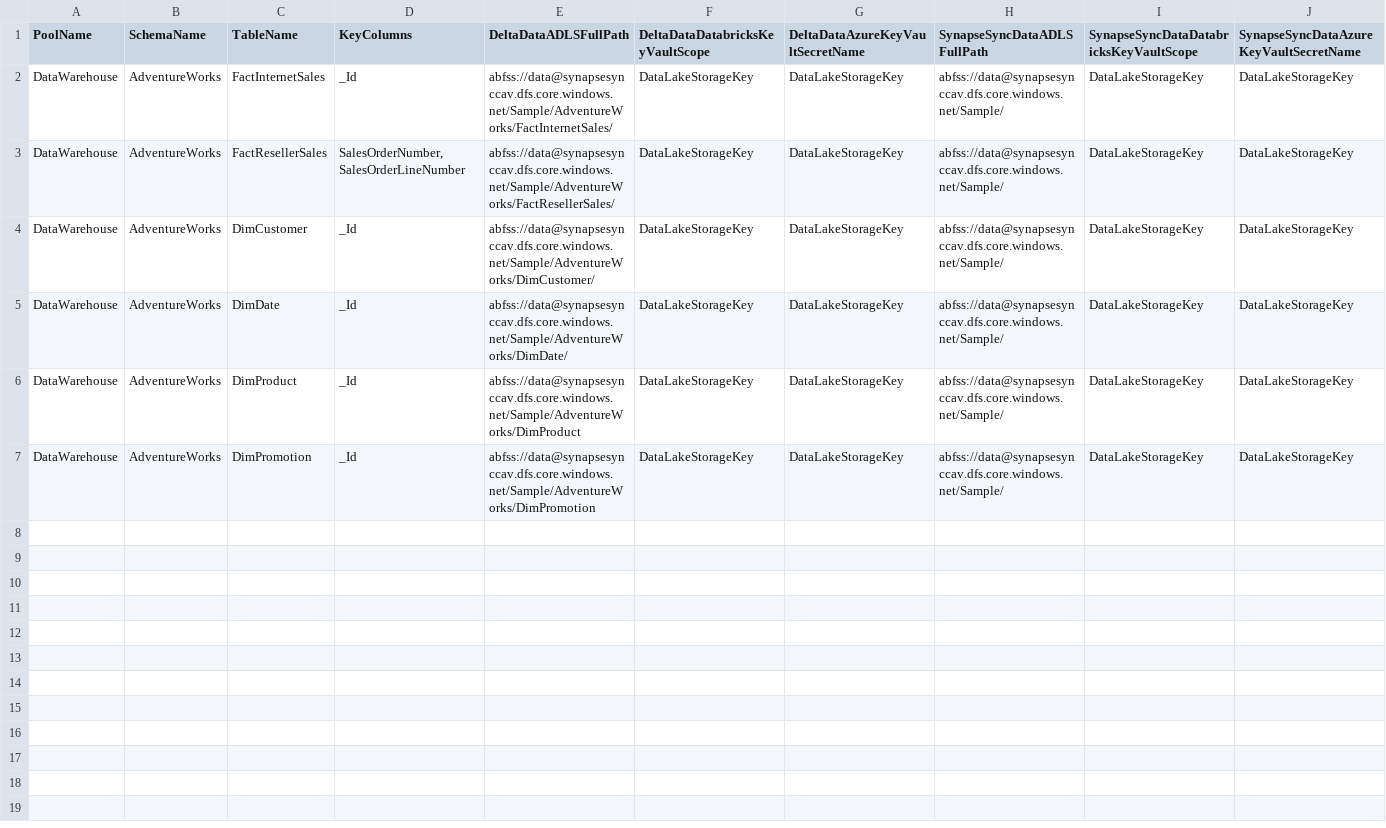
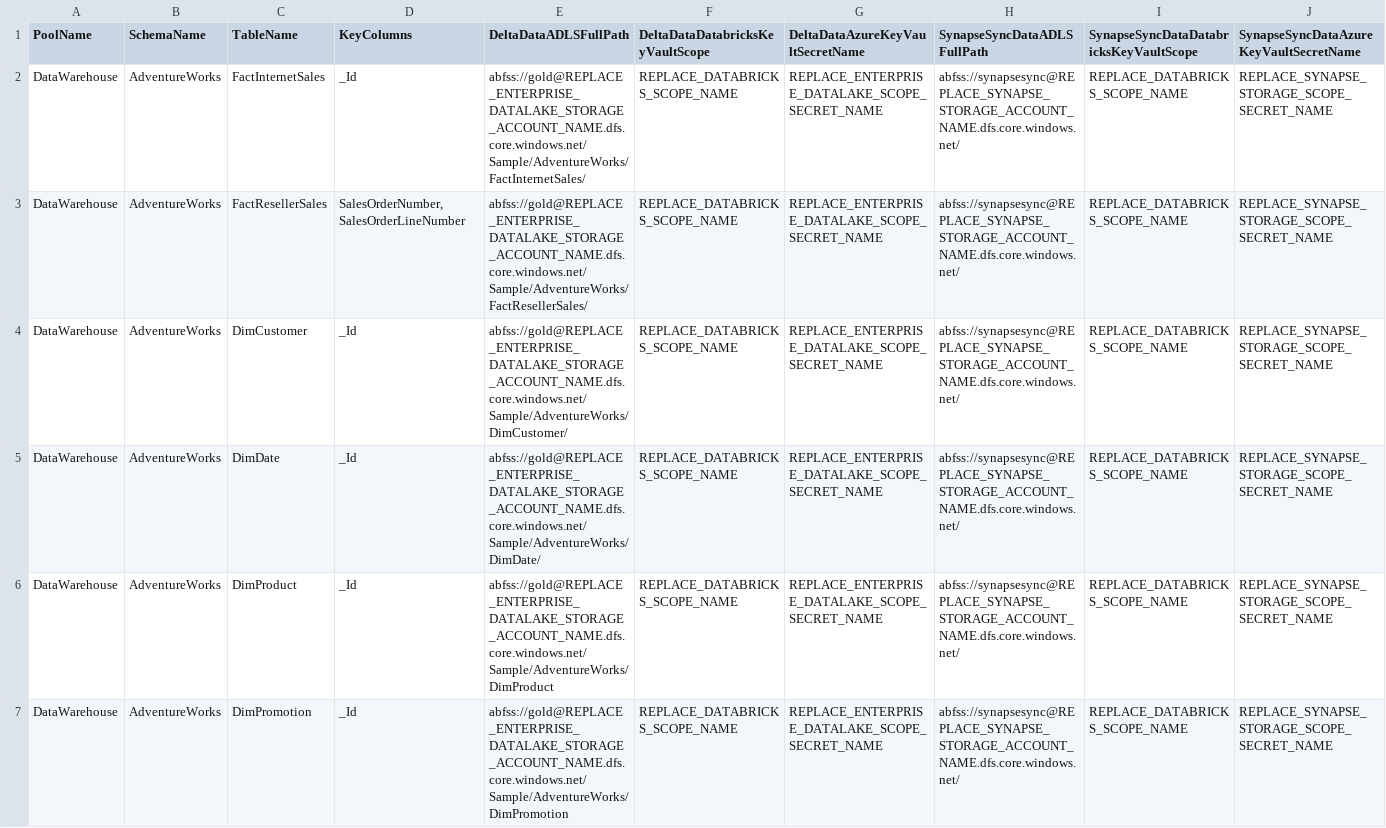
Before and after one commit to bretamyers/Azure-Synapse-Lakehouse-Sync, a CSV file: Azure Synapse Lakehouse Sync/Synapse/Synapse_Lakehouse_Sync_Metadata.csv, drawn as a sheet.

```diff
--- a/Azure Synapse Lakehouse Sync/Synapse/Synapse_Lakehouse_Sync_Metadata.csv
+++ b/Azure Synapse Lakehouse Sync/Synapse/Synapse_Lakehouse_Sync_Metadata.csv
@@ -1,7 +1,7 @@
 PoolName,SchemaName,TableName,KeyColumns,DeltaDataADLSFullPath,DeltaDataDatabricksKeyVaultScope,DeltaDataAzureKeyVaultSecretName,SynapseSyncDataADLSFullPath,SynapseSyncDataDatabricksKeyVaultScope,SynapseSyncDataAzureKeyVaultSecretName
-DataWarehouse,AdventureWorks,FactInternetSales,_Id,abfss://data@synapsesynccav.dfs.core.windows.net/Sample/AdventureWorks/FactInternetSales/,DataLakeStorageKey,DataLakeStorageKey,abfss://data@synapsesynccav.dfs.core.windows.net/Sample/,DataLakeStorageKey,DataLakeStorageKey
-DataWarehouse,AdventureWorks,FactResellerSales,"SalesOrderNumber,SalesOrderLineNumber",abfss://data@synapsesynccav.dfs.core.windows.net/Sample/AdventureWorks/FactResellerSales/,DataLakeStorageKey,DataLakeStorageKey,abfss://data@synapsesynccav.dfs.core.windows.net/Sample/,DataLakeStorageKey,DataLakeStorageKey
-DataWarehouse,AdventureWorks,DimCustomer,_Id,abfss://data@synapsesynccav.dfs.core.windows.net/Sample/AdventureWorks/DimCustomer/,DataLakeStorageKey,DataLakeStorageKey,abfss://data@synapsesynccav.dfs.core.windows.net/Sample/,DataLakeStorageKey,DataLakeStorageKey
-DataWarehouse,AdventureWorks,DimDate,_Id,abfss://data@synapsesynccav.dfs.core.windows.net/Sample/AdventureWorks/DimDate/,DataLakeStorageKey,DataLakeStorageKey,abfss://data@synapsesynccav.dfs.core.windows.net/Sample/,DataLakeStorageKey,DataLakeStorageKey
-DataWarehouse,AdventureWorks,DimProduct,_Id,abfss://data@synapsesynccav.dfs.core.windows.net/Sample/AdventureWorks/DimProduct,DataLakeStorageKey,DataLakeStorageKey,abfss://data@synapsesynccav.dfs.core.windows.net/Sample/,DataLakeStorageKey,DataLakeStorageKey
-DataWarehouse,AdventureWorks,DimPromotion,_Id,abfss://data@synapsesynccav.dfs.core.windows.net/Sample/AdventureWorks/DimPromotion,DataLakeStorageKey,DataLakeStorageKey,abfss://data@synapsesynccav.dfs.core.windows.net/Sample/,DataLakeStorageKey,DataLakeStorageKey
+DataWarehouse,AdventureWorks,FactInternetSales,_Id,abfss://gold@REPLACE_ENTERPRISE_DATALAKE_STORAGE_ACCOUNT_NAME.dfs.core.windows.net/Sample/AdventureWorks/FactInternetSales/,REPLACE_DATABRICKS_SCOPE_NAME,REPLACE_ENTERPRISE_DATALAKE_SCOPE_SECRET_NAME,abfss://synapsesync@REPLACE_SYNAPSE_STORAGE_ACCOUNT_NAME.dfs.core.windows.net/,REPLACE_DATABRICKS_SCOPE_NAME,REPLACE_SYNAPSE_STORAGE_SCOPE_SECRET_NAME
+DataWarehouse,AdventureWorks,FactResellerSales,"SalesOrderNumber,SalesOrderLineNumber",abfss://gold@REPLACE_ENTERPRISE_DATALAKE_STORAGE_ACCOUNT_NAME.dfs.core.windows.net/Sample/AdventureWorks/FactResellerSales/,REPLACE_DATABRICKS_SCOPE_NAME,REPLACE_ENTERPRISE_DATALAKE_SCOPE_SECRET_NAME,abfss://synapsesync@REPLACE_SYNAPSE_STORAGE_ACCOUNT_NAME.dfs.core.windows.net/,REPLACE_DATABRICKS_SCOPE_NAME,REPLACE_SYNAPSE_STORAGE_SCOPE_SECRET_NAME
+DataWarehouse,AdventureWorks,DimCustomer,_Id,abfss://gold@REPLACE_ENTERPRISE_DATALAKE_STORAGE_ACCOUNT_NAME.dfs.core.windows.net/Sample/AdventureWorks/DimCustomer/,REPLACE_DATABRICKS_SCOPE_NAME,REPLACE_ENTERPRISE_DATALAKE_SCOPE_SECRET_NAME,abfss://synapsesync@REPLACE_SYNAPSE_STORAGE_ACCOUNT_NAME.dfs.core.windows.net/,REPLACE_DATABRICKS_SCOPE_NAME,REPLACE_SYNAPSE_STORAGE_SCOPE_SECRET_NAME
+DataWarehouse,AdventureWorks,DimDate,_Id,abfss://gold@REPLACE_ENTERPRISE_DATALAKE_STORAGE_ACCOUNT_NAME.dfs.core.windows.net/Sample/AdventureWorks/DimDate/,REPLACE_DATABRICKS_SCOPE_NAME,REPLACE_ENTERPRISE_DATALAKE_SCOPE_SECRET_NAME,abfss://synapsesync@REPLACE_SYNAPSE_STORAGE_ACCOUNT_NAME.dfs.core.windows.net/,REPLACE_DATABRICKS_SCOPE_NAME,REPLACE_SYNAPSE_STORAGE_SCOPE_SECRET_NAME
+DataWarehouse,AdventureWorks,DimProduct,_Id,abfss://gold@REPLACE_ENTERPRISE_DATALAKE_STORAGE_ACCOUNT_NAME.dfs.core.windows.net/Sample/AdventureWorks/DimProduct,REPLACE_DATABRICKS_SCOPE_NAME,REPLACE_ENTERPRISE_DATALAKE_SCOPE_SECRET_NAME,abfss://synapsesync@REPLACE_SYNAPSE_STORAGE_ACCOUNT_NAME.dfs.core.windows.net/,REPLACE_DATABRICKS_SCOPE_NAME,REPLACE_SYNAPSE_STORAGE_SCOPE_SECRET_NAME
+DataWarehouse,AdventureWorks,DimPromotion,_Id,abfss://gold@REPLACE_ENTERPRISE_DATALAKE_STORAGE_ACCOUNT_NAME.dfs.core.windows.net/Sample/AdventureWorks/DimPromotion,REPLACE_DATABRICKS_SCOPE_NAME,REPLACE_ENTERPRISE_DATALAKE_SCOPE_SECRET_NAME,abfss://synapsesync@REPLACE_SYNAPSE_STORAGE_ACCOUNT_NAME.dfs.core.windows.net/,REPLACE_DATABRICKS_SCOPE_NAME,REPLACE_SYNAPSE_STORAGE_SCOPE_SECRET_NAME
```
Also changed, not shown: 2 other files.
